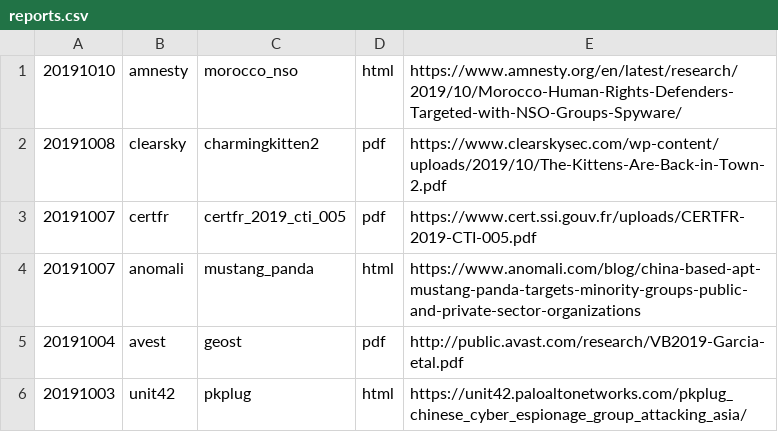
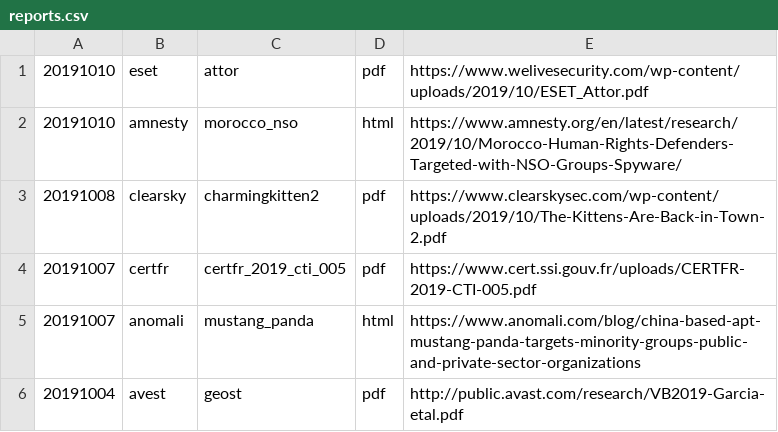
Before and after one commit to threatrack/cti_report_collection, a CSV file: reports.csv, drawn as a sheet; only a part is shown; the shorter side is filled out with more unchanged rows.

Commit message:
Added 20191010-eset-attor

```diff
--- a/reports.csv
+++ b/reports.csv
@@ -1 +1,2 @@
+"20191010","eset","attor","pdf","https://www.welivesecurity.com/wp-content/uploads/2019/10/ESET_Attor.pdf"
 "20191010","amnesty","morocco_nso","html","https://www.amnesty.org/en/latest/research/2019/10/Morocco-Human-Rights-Defenders-Targeted-with-NSO-Groups-Spyware/"
```
Also changed, not shown: 1 other file.
